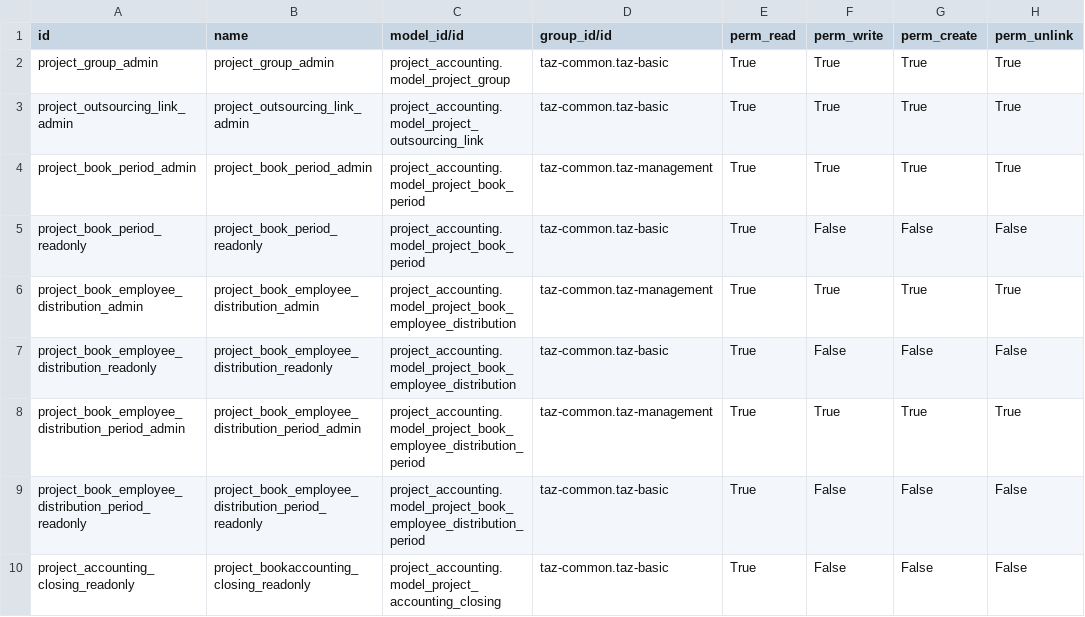
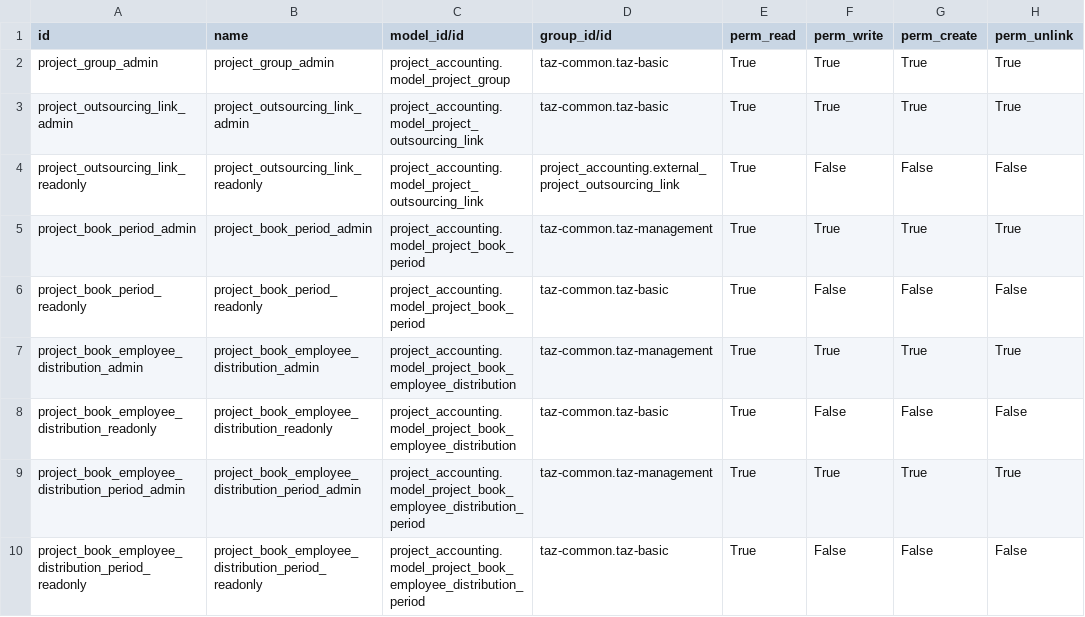
Before and after one commit to taz-paris/taz-odoo, a CSV file: project_accounting/security/ir.model.access.csv, drawn as a sheet; only a part is shown; the shorter side is filled out with more unchanged rows.

Commit message:
Accès externes au TDB outsourcing links

```diff
--- a/project_accounting/security/ir.model.access.csv
+++ b/project_accounting/security/ir.model.access.csv
@@ -3,2 +3,3 @@
 "project_outsourcing_link_admin","project_outsourcing_link_admin","project_accounting.model_project_outsourcing_link","taz-common.taz-basic","True","True","True","True"
+"project_outsourcing_link_readonly","project_outsourcing_link_readonly","project_accounting.model_project_outsourcing_link","project_accounting.external_project_outsourcing_link","True","False","False","False"
 "project_book_period_admin","project_book_period_admin","project_accounting.model_project_book_period","taz-common.taz-management","True","True","True","True"
```
Also changed, not shown: 9 other files.
